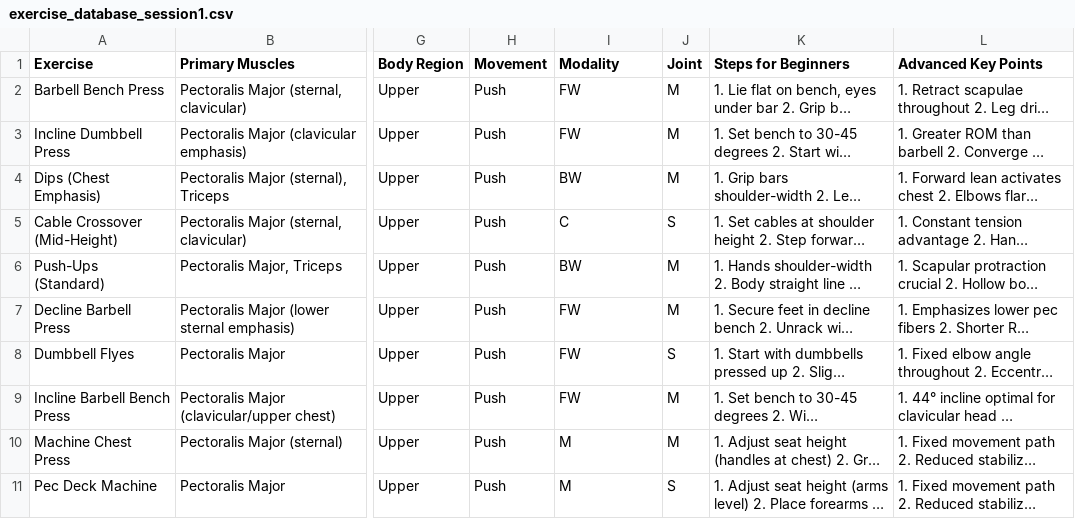
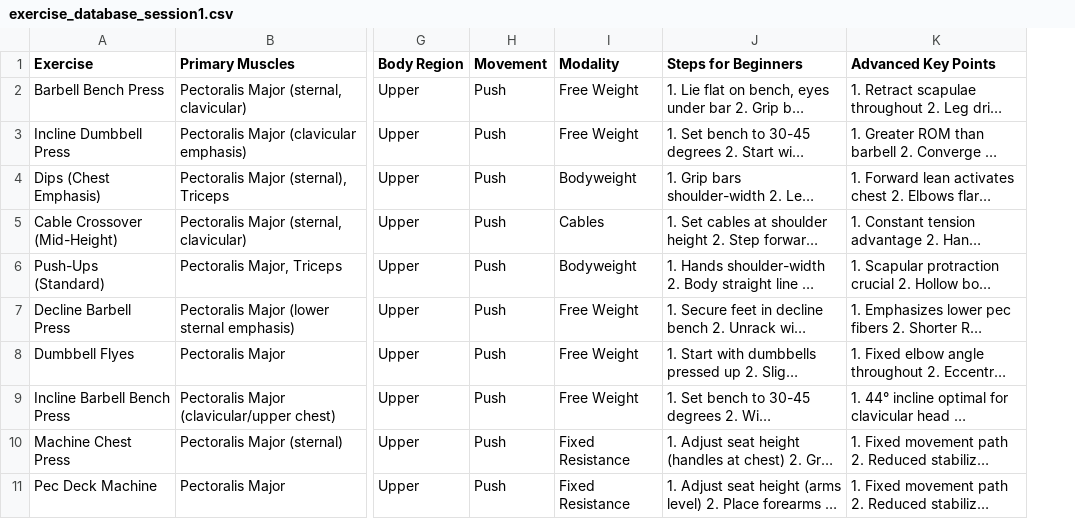
Before and after one commit to coachwhitt/002---Exercise-Templates, a CSV file: exercise_database_session1.csv, drawn as a sheet; only a part is shown, gaps mark what is left out; long unchanged cells end in …; the diff names each change by its address in the sheet, - before the commit and + after, or states it on an @@ line.

```diff
--- a/exercise_database_session1.csv
+++ b/exercise_database_session1.csv
-column J (Joint), rows 2-11: M | M | M | S | M | M | S | M | M | S
-I2:I3 (Modality): FW
+I2:I3 (Modality): Free Weight
-I4 (Modality): BW
+I4 (Modality): Bodyweight
-I5 (Modality): C
+I5 (Modality): Cables
-I6 (Modality): BW
+I6 (Modality): Bodyweight
-I7:I9 (Modality): FW
+I7:I9 (Modality): Free Weight
-I10:I11 (Modality): M
+I10:I11 (Modality): Fixed Resistance
```
Also changed, not shown: 8 other files.
